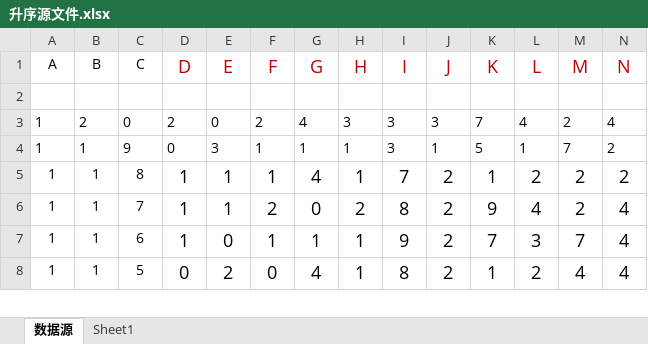
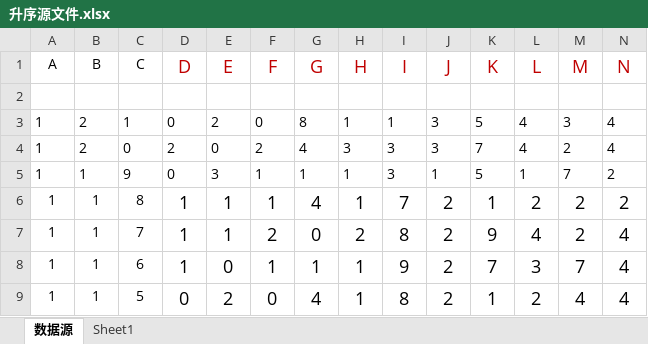
Before and after one commit to samkysun/my_ai_system, an Excel workbook: 升序源文件.xlsx, sheet 数据源, drawn as a sheet; only a part is shown; values as stored, in another font and other column widths than the file's, no borders; conditional formats not drawn; rows hold the shown columns only; the diff names each change by its address in the sheet, - before the commit and + after, or states it on an @@ line.

Commit message:
更新升序数据 2026-121

```diff
--- a/升序源文件.xlsx (sheet 数据源)
+++ b/升序源文件.xlsx (sheet 数据源)
+row 3: 1 | 2 | 1 | 0 | 2 | 0 | 8 | 1 | 1 | 3 | 5 | 4 | 3 | 4
```
